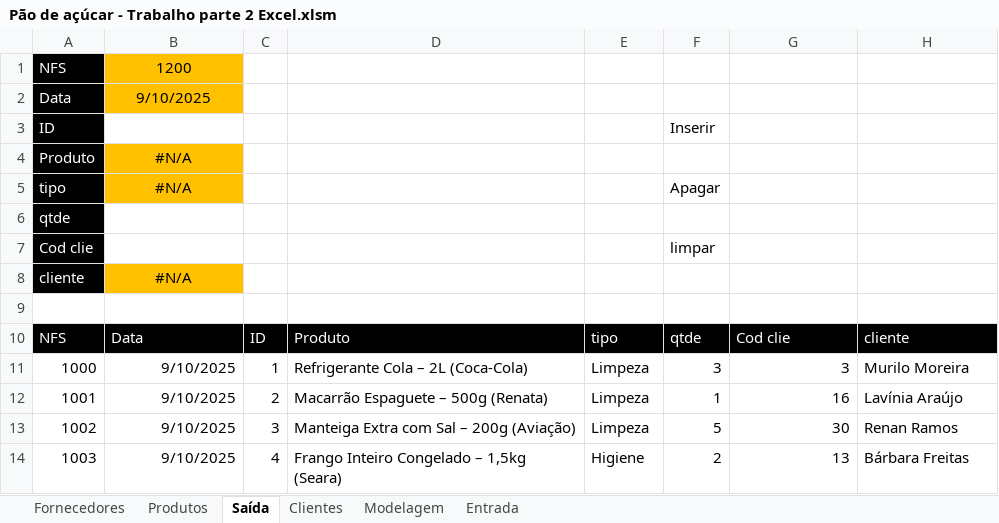
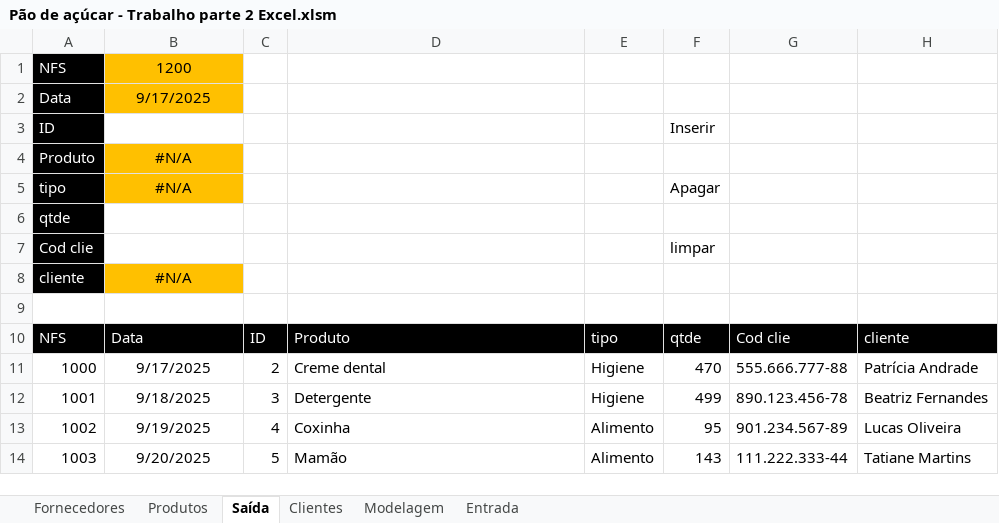
Before and after one commit to Airton-jr-cell/Curso-de-SIS---TOLEDO-PRUDENTE-, an Excel workbook: Prof Mário/Sistema de informação/Pão de açúcar - Trabalho parte 2 Excel.xlsm, sheet Saída, drawn as a sheet; only a part is shown; values as stored, in another font and other column widths than the file's, no borders; charts and pictures not drawn; the diff covers the shown part only; the diff names each change by its address in the sheet, - before the commit and + after, or states it on an @@ line.

```diff
--- a/Prof Mário/Sistema de informação/Pão de açúcar - Trabalho parte 2 Excel.xlsm (sheet Saída)
+++ b/Prof Mário/Sistema de informação/Pão de açúcar - Trabalho parte 2 Excel.xlsm (sheet Saída)
-B2: 9/10/2025
+B2: 9/17/2025
-B11: 9/10/2025
+B11: 9/17/2025
-B11:B14 alignment: right
+B11:B14 alignment: center
-C11: 1
+C11: 2
-D11: Refrigerante Cola – 2L (Coca-Cola)
+D11: Creme dental
-E11:E12: Limpeza
+E11:E12: Higiene
-F11: 3
+F11: 470
-G11: 3
+G11: 555.666.777-88
-H11: Murilo Moreira
+H11: Patrícia Andrade
-B12: 9/10/2025
+B12: 9/18/2025
-C12: 2
+C12: 3
-D12: Macarrão Espaguete – 500g (Renata)
+D12: Detergente
-F12: 1
+F12: 499
-G12: 16
+G12: 890.123.456-78
-H12: Lavínia Araújo
+H12: Beatriz Fernandes
-B13: 9/10/2025
+B13: 9/19/2025
-C13: 3
+C13: 4
-D13: Manteiga Extra com Sal – 200g (Aviação)
+D13: Coxinha
-E13: Limpeza
+E13: Alimento
-F13: 5
+F13: 95
-G13: 30
+G13: 901.234.567-89
-H13: Renan Ramos
+H13: Lucas Oliveira
-B14: 9/10/2025
+B14: 9/20/2025
-C14: 4
+C14: 5
-D14: Frango Inteiro Congelado – 1,5kg (Seara)
+D14: Mamão
-E14: Higiene
+E14: Alimento
-F14: 2
+F14: 143
-G14: 13
+G14: 111.222.333-44
-H14: Bárbara Freitas
+H14: Tatiane Martins
```
Also changed, not shown: 1311 edited cells and cell formats elsewhere in this sheet, sheet Entrada, sheet Produtos, formulas that keep their value, charts or pictures, 4 other files.
